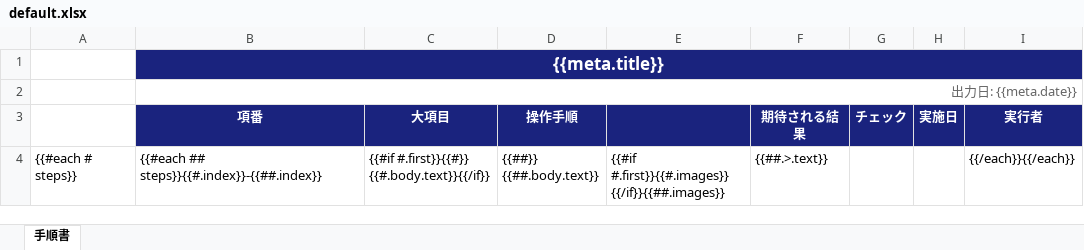
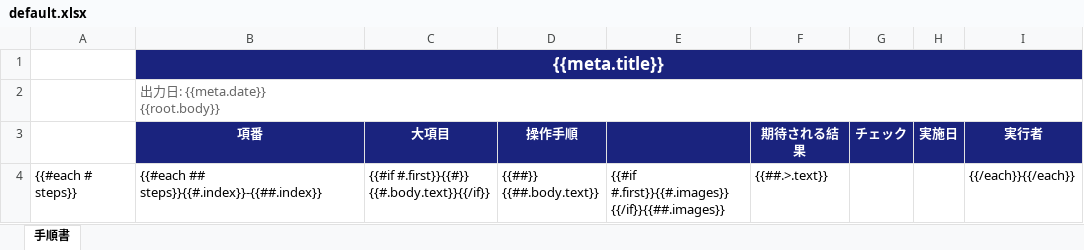
Before and after one commit to mittya6/Tejun.ts, an Excel workbook: templates/default.xlsx, sheet 手順書, drawn as a sheet; values as stored, in another font and other column widths than the file's, no borders; ↵ is a line break in a cell; the diff names each change by its address in the sheet, - before the commit and + after, or states it on an @@ line.

Commit message:
テンプレートの修正

```diff
--- a/templates/default.xlsx (sheet 手順書)
+++ b/templates/default.xlsx (sheet 手順書)
-B2 (項番): 出力日: {{meta.date}}
+B2 (項番): 出力日: {{meta.date}} ↵ {{root.body}}
-B2 alignment: right
+B2 alignment: left
```
